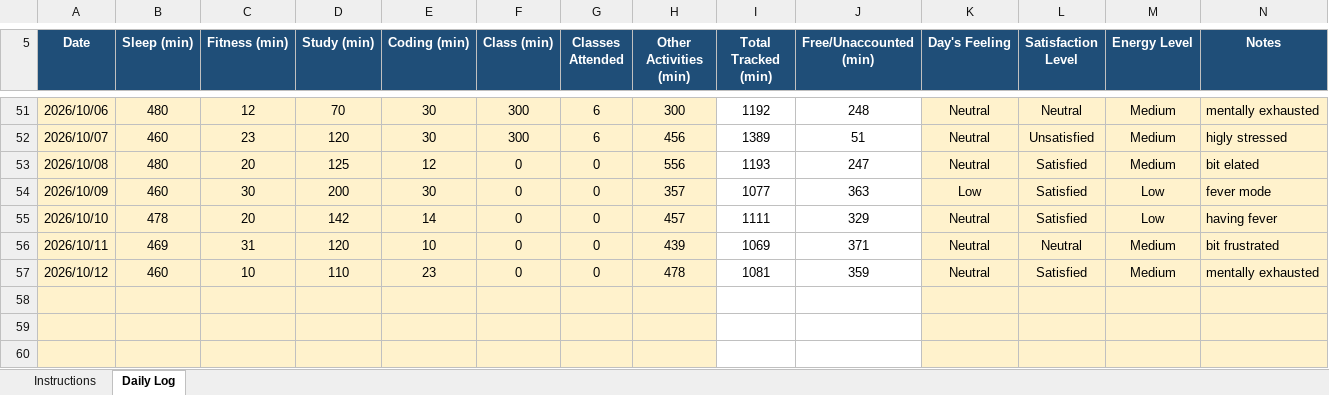
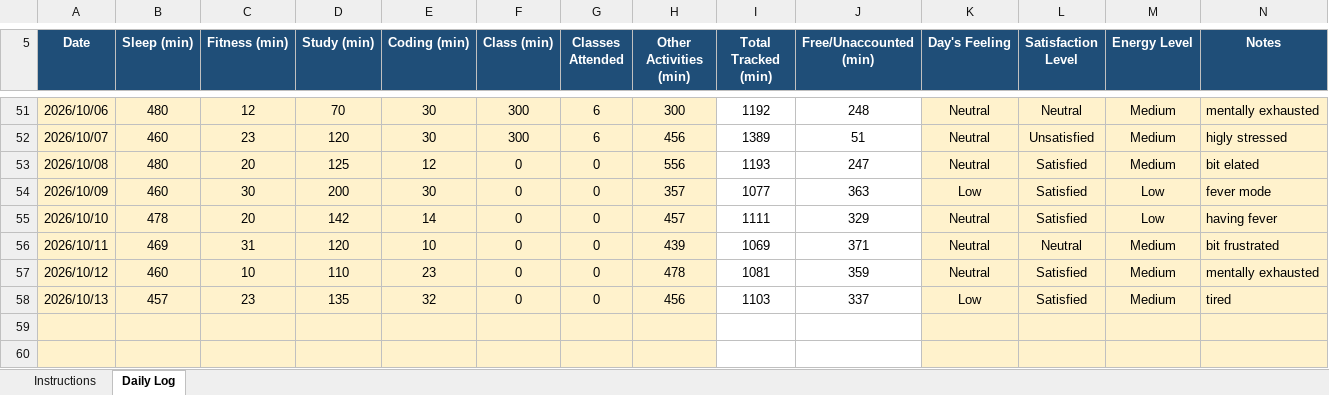
Before and after one commit to drishtisharma0263-cyber/776, an Excel workbook: 12628474.xlsx, sheet Daily Log, drawn as a sheet; only a part is shown, gaps mark what is left out; values as stored, in another font and other column widths than the file's, no borders; conditional formats not drawn; the diff names each change by its address in the sheet, - before the commit and + after, or states it on an @@ line.

Commit message:
updated on oct13

```diff
--- a/12628474.xlsx (sheet Daily Log)
+++ b/12628474.xlsx (sheet Daily Log)
-row 58: (empty)
+row 58: 2026/10/13 | 457 | 23 | 135 | 32 | 0 | 0 | 456 | 1103 | 337 | Low | Satisfied | Medium | tired
```
